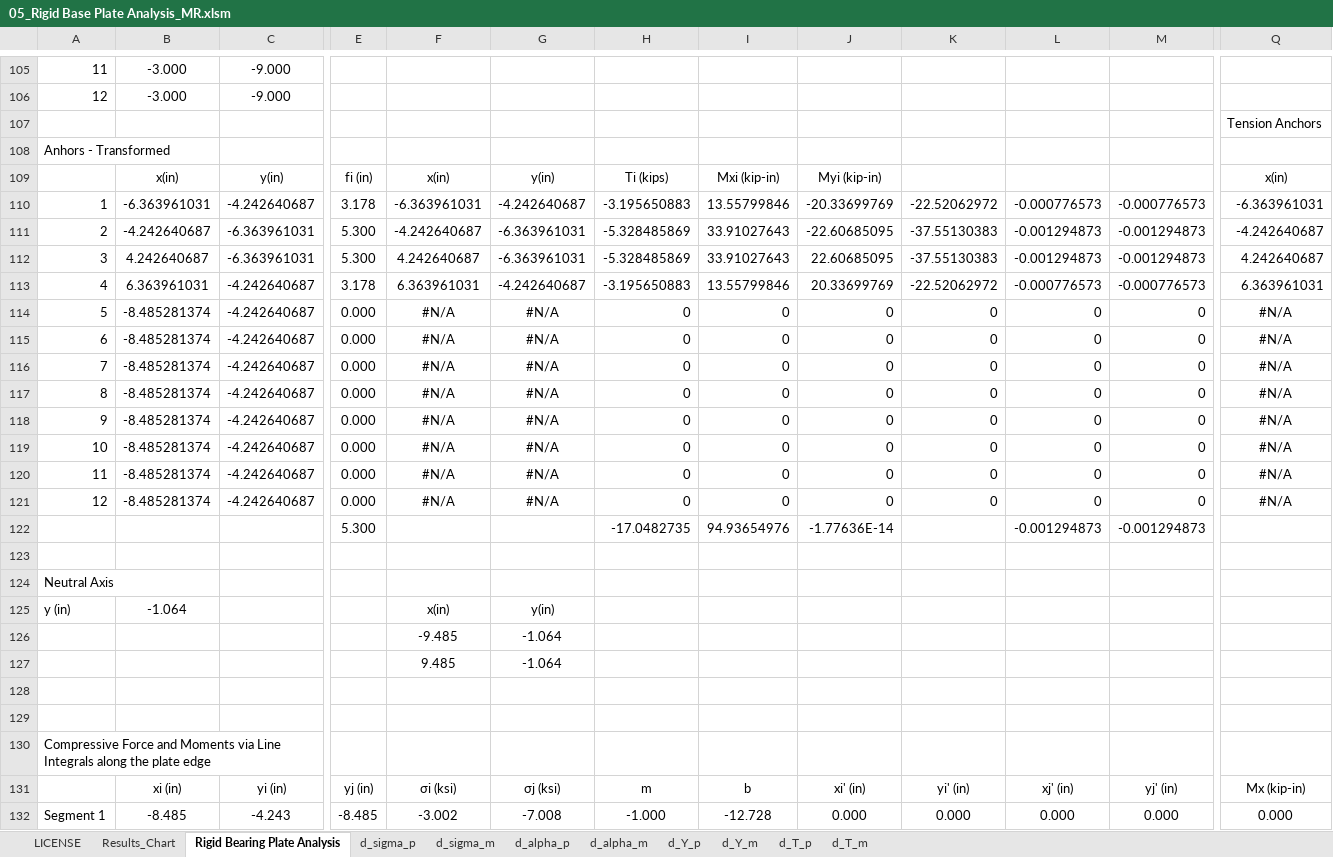
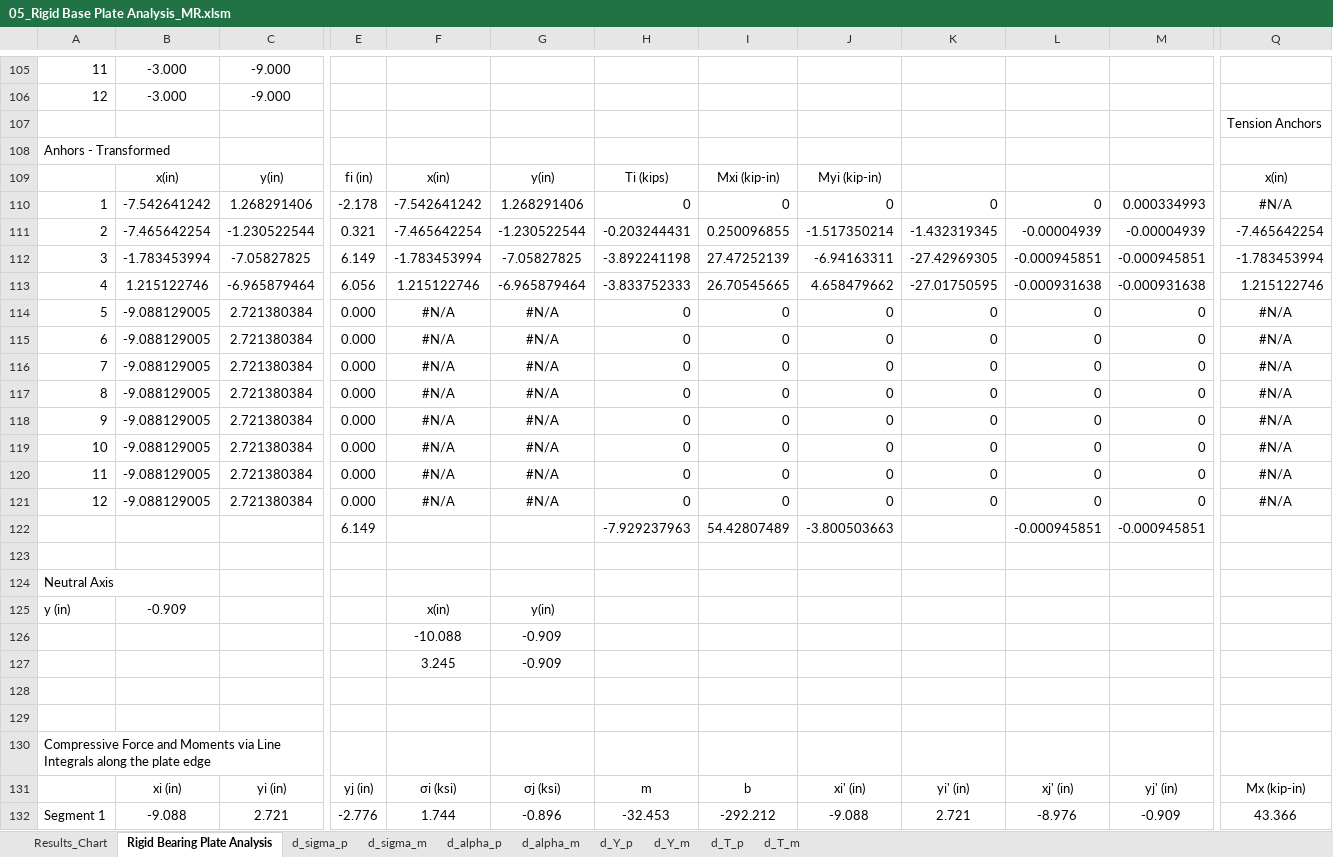
Before and after one commit to open-struct-engineer/Excel, an Excel workbook: 05-Metals/05_Rigid Base Plate Analysis_MR.xlsm, sheet Rigid Bearing Plate Analysis, drawn as a sheet; only a part is shown, gaps mark what is left out; values as stored, in another font and other column widths than the file's, no borders; charts and pictures and conditional formats not drawn; removed rows and columns are numbered as before the commit, all else as after; rows hold the shown columns only; the diff covers the shown part only; the diff names each change by its address in the sheet, - before the commit and + after, or states it on an @@ line.

Commit message:
License and Better Starting point
License is now displayed when opening the workbook

Brought over the general elastic bending stress formulas from the section properties sheet

Determine the moment about the plate centroid for two reasons:
1. for the general elastic bending stress formulas - gives correct stress results at vertices for unsymmetric shapes
2. produces a better starting alpha to enter the solvers with

Added an option to select which formula for Ec to use the density based formula or the simplified normal weight formula

Changed the tolerance check on the anchor tension for the solution found indicator to allow base tolerance*10,000 - was running into some select situations where the anchor tension was within 1E-9 tolerance while the equilibrium checks were meeting tolerance of 1E-12.

```diff
--- a/05-Metals/05_Rigid Base Plate Analysis_MR.xlsm (sheet Rigid Bearing Plate Analysis)
+++ b/05-Metals/05_Rigid Base Plate Analysis_MR.xlsm (sheet Rigid Bearing Plate Analysis)
-sheet tab: LICENSE
-row 110: 1 | -6.363961031 | -4.242640687 | 3.178 | -6.363961031 | -4.242640687 | -3.195650883 | 13.55799846 | -20.33699769 | -22.52062972 | -0.000776573 | -0.000776573 | -6.363961031
+row 110: 1 | -7.542641242 | 1.268291406 | -2.178 | -7.542641242 | 1.268291406 | 0 | 0 | 0 | 0 | 0 | 0.000334993 | #N/A
-B111: -4.242640687
+B111: -7.465642254
-C111: -6.363961031
+C111: -1.230522544
-E111: 5.300
+E111: 0.321
-F111: -4.242640687
+F111: -7.465642254
-G111: -6.363961031
+G111: -1.230522544
-H111: -5.328485869
+H111: -0.203244431
-I111: 33.91027643
+I111: 0.250096855
-J111: -22.60685095
+J111: -1.517350214
-K111: -37.55130383
+K111: -1.432319345
-L111: -0.001294873
+L111: -0.00004939
-M111: -0.001294873
+M111: -0.00004939
-Q111: -4.242640687
+Q111: -7.465642254
-row 112: 3 | 4.242640687 | -6.363961031 | 5.300 | 4.242640687 | -6.363961031 | -5.328485869 | 33.91027643 | 22.60685095 | -37.55130383 | -0.001294873 | -0.001294873 | 4.242640687
-row 113: 4 | 6.363961031 | -4.242640687 | 3.178 | 6.363961031 | -4.242640687 | -3.195650883 | 13.55799846 | 20.33699769 | -22.52062972 | -0.000776573 | -0.000776573 | 6.363961031
+row 112: 3 | -1.783453994 | -7.05827825 | 6.149 | -1.783453994 | -7.05827825 | -3.892241198 | 27.47252139 | -6.94163311 | -27.42969305 | -0.000945851 | -0.000945851 | -1.783453994
+row 113: 4 | 1.215122746 | -6.965879464 | 6.056 | 1.215122746 | -6.965879464 | -3.833752333 | 26.70545665 | 4.658479662 | -27.01750595 | -0.000931638 | -0.000931638 | 1.215122746
-B114:B121: -8.485281374
+B114:B121: -9.088129005
-C114:C121: -4.242640687
+C114:C121: 2.721380384
-row 122:  |  |  | 5.300 |  |  | -17.0482735 | 94.93654976 | -1.77636E-14 |  | -0.001294873 | -0.001294873
+row 122:  |  |  | 6.149 |  |  | -7.929237963 | 54.42807489 | -3.800503663 |  | -0.000945851 | -0.000945851
-B125: -1.064
+B125: -0.909
-row 126:  |  |  |  | -9.485 | -1.064
-row 127:  |  |  |  | 9.485 | -1.064
+row 126:  |  |  |  | -10.088 | -0.909
+row 127:  |  |  |  | 3.245 | -0.909
-row 132: Segment 1 | -8.485 | -4.243 | -8.485 | -3.002 | -7.008 | -1.000 | -12.728 | 0.000 | 0.000 | 0.000 | 0.000 | 0.000
+row 132: Segment 1 | -9.088 | 2.721 | -2.776 | 1.744 | -0.896 | -32.453 | -292.212 | -9.088 | 2.721 | -8.976 | -0.909 | 43.366
```
Also changed, not shown: 45 added rows, 45 removed rows, 418 edited cells and cell formats elsewhere in this sheet, sheet d_T_p, sheet d_alpha_m, sheet d_Y_m, sheet d_T_m, sheet d_Y_p, sheet d_sigma_m, 2 more sheets, formulas that keep their value, charts or pictures.
